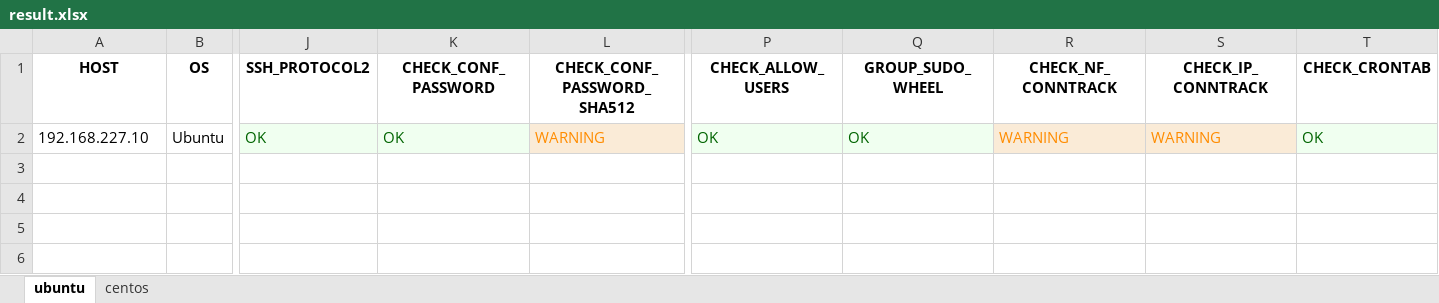
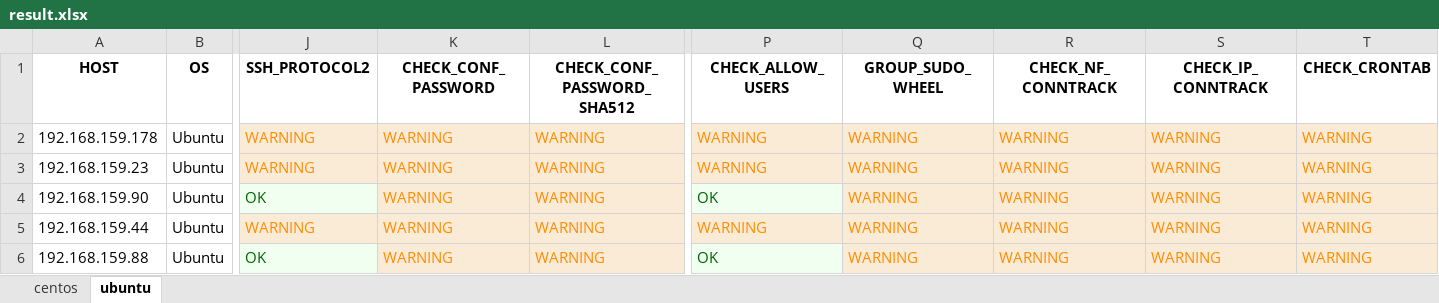
Before and after one commit to hoabeo95/system-tools, an Excel workbook: result.xlsx, sheet ubuntu, drawn as a sheet; only a part is shown, gaps mark what is left out; values as stored, in another font and other column widths than the file's, no borders; addresses are those after the commit; rows hold the shown columns only; the diff names each change by its address in the sheet, - before the commit and + after, or states it on an @@ line.

```diff
--- a/result.xlsx (sheet ubuntu)
+++ b/result.xlsx (sheet ubuntu)
@@ sheet tab order changed: centos | ubuntu @@
+row 2: 192.168.159.178 | Ubuntu | WARNING | WARNING | WARNING | WARNING | WARNING | WARNING | WARNING | WARNING
+row 3: 192.168.159.23 | Ubuntu | WARNING | WARNING | WARNING | WARNING | WARNING | WARNING | WARNING | WARNING
-A4 (HOST): 192.168.227.10
+A4 (HOST): 192.168.159.90
-K4 (CHECK_CONF_PASSWORD): OK
+K4 (CHECK_CONF_PASSWORD): WARNING
@@ K4 fill: #F0FFF0 → #FAEBD7, text colour: #006400 → #FF8C00 @@
-Q4 (GROUP_SUDO_WHEEL): OK
+Q4 (GROUP_SUDO_WHEEL): WARNING
@@ Q4 fill: #F0FFF0 → #FAEBD7, text colour: #006400 → #FF8C00 @@
-T4 (CHECK_CRONTAB): OK
+T4 (CHECK_CRONTAB): WARNING
@@ T4 fill: #F0FFF0 → #FAEBD7, text colour: #006400 → #FF8C00 @@
+row 5: 192.168.159.44 | Ubuntu | WARNING | WARNING | WARNING | WARNING | WARNING | WARNING | WARNING | WARNING
+row 6: 192.168.159.88 | Ubuntu | OK | WARNING | WARNING | OK | WARNING | WARNING | WARNING | WARNING
```
Also changed, not shown: sheet centos, 1 other file.
